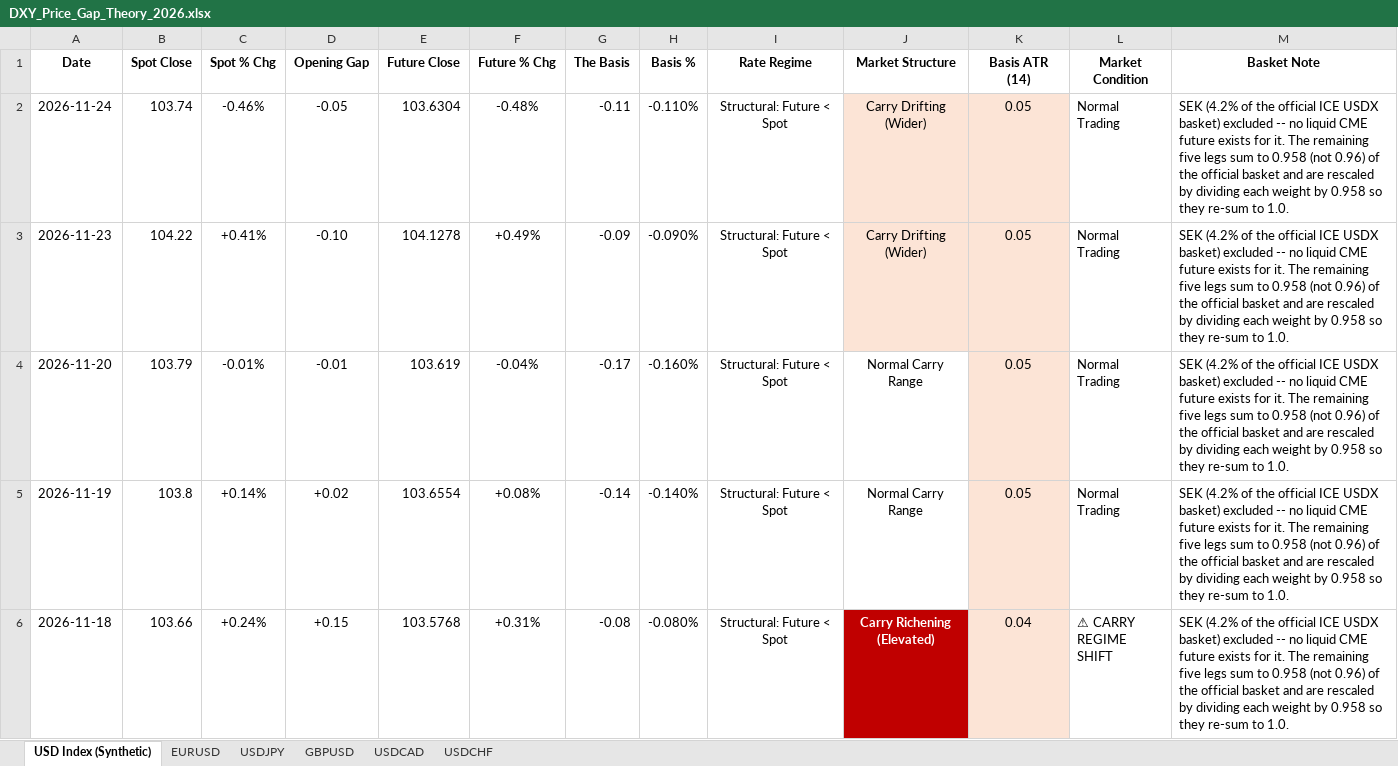
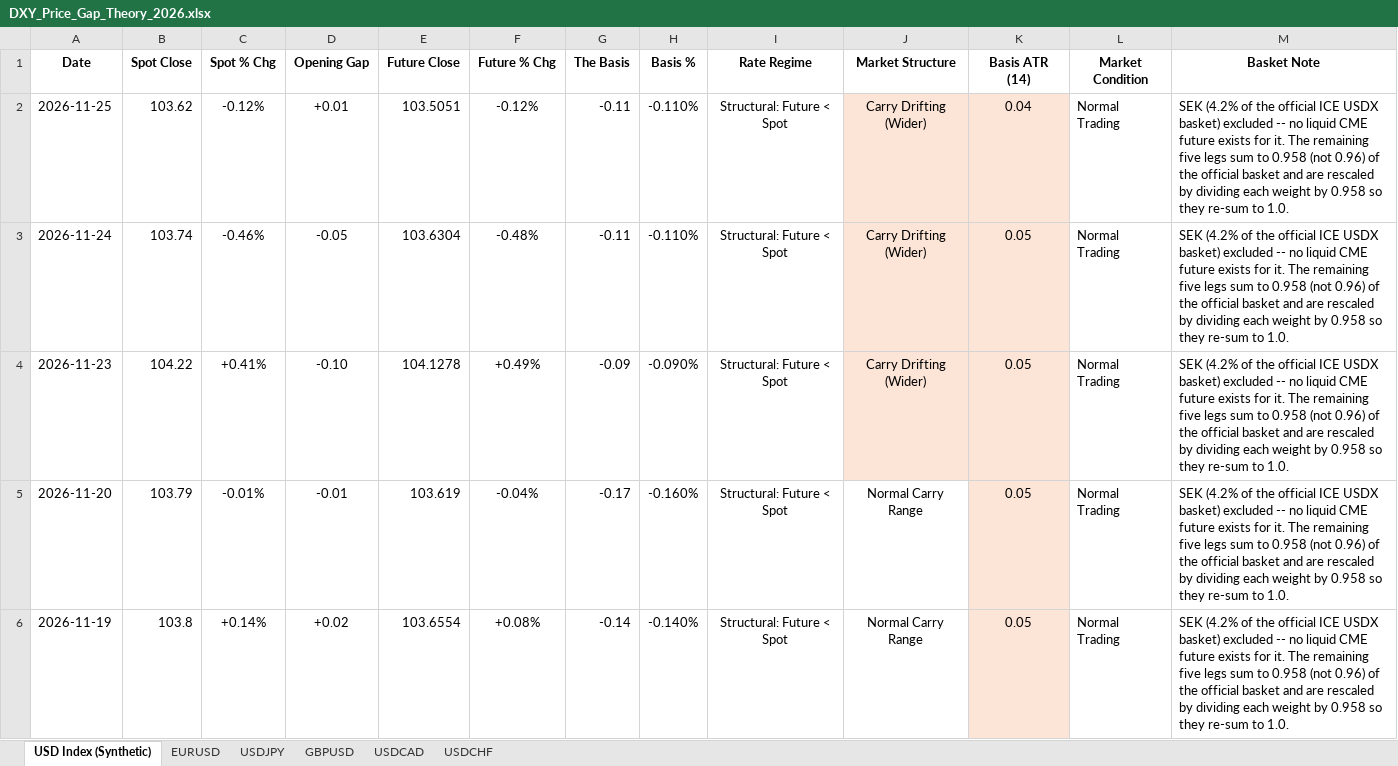
Before and after one commit to Jamesssurfer/DXYSpotvsFuture, an Excel workbook: DXY_Price_Gap_Theory_2026.xlsx, sheet USD Index (Synthetic), drawn as a sheet; only a part is shown; the shorter side is filled out with more unchanged rows; values as stored, in another font and other column widths than the file's, no borders; the diff names each change by its address in the sheet, - before the commit and + after, or states it on an @@ line.

```diff
--- a/DXY_Price_Gap_Theory_2026.xlsx (sheet USD Index (Synthetic))
+++ b/DXY_Price_Gap_Theory_2026.xlsx (sheet USD Index (Synthetic))
+row 2: 2026-11-25 | 103.62 | -0.12% | +0.01 | 103.5051 | -0.12% | -0.11 | -0.110% | Structural: Future < Spot | Carry Drifting (Wider) | 0.04 | Normal Trading | SEK (4.2% of the official ICE USDX basket) excluded -- no liquid CME future exists for it. The remaining five legs sum to 0.958 (not 0.96) of the official basket and are rescaled by dividing each weight by 0.958 so they re-sum to 1.0.
```
Also changed, not shown: sheet USDCAD, sheet EURUSD, sheet GBPUSD, sheet USDCHF, sheet USDJPY.
